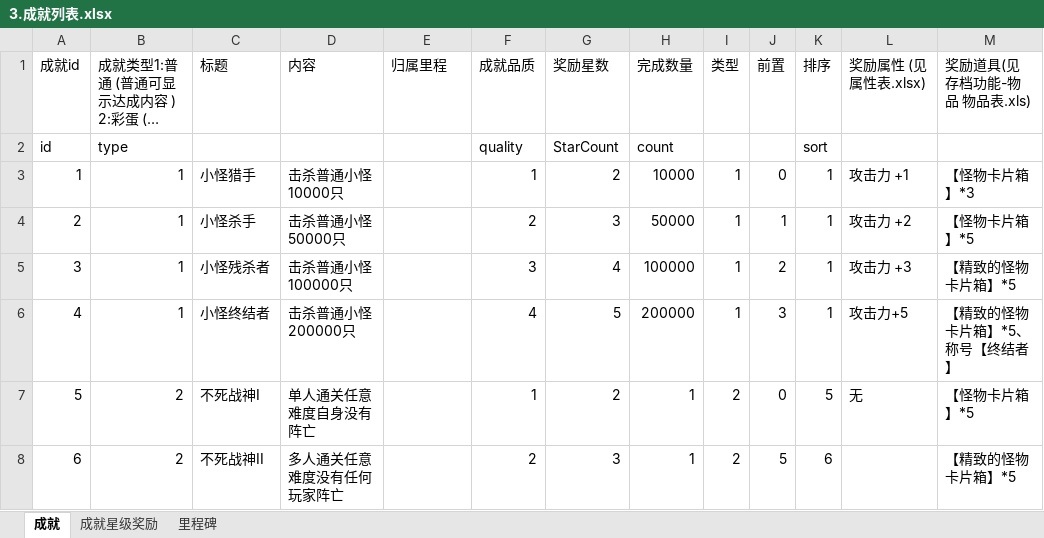
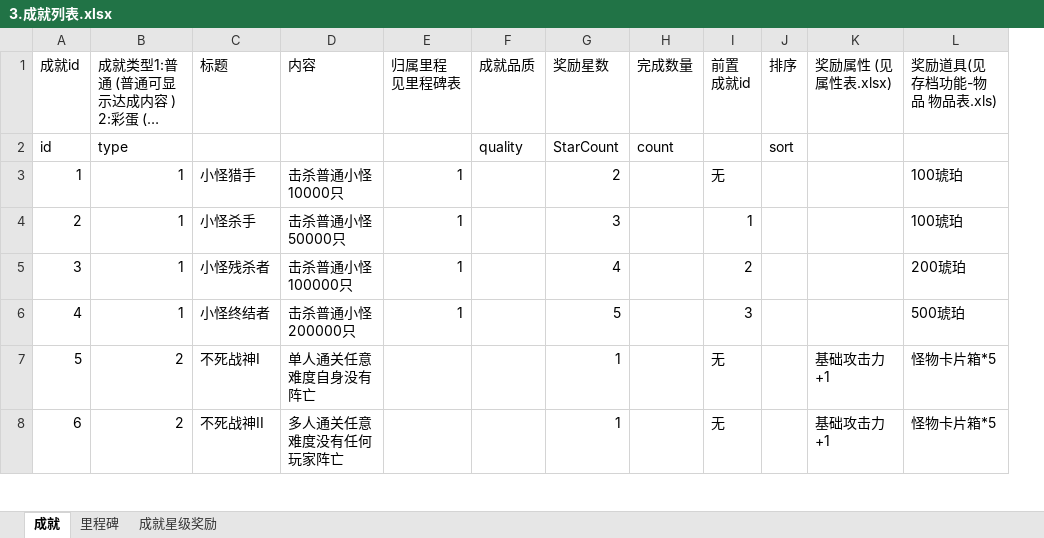
Before and after one commit to YPYT1/nobody, an Excel workbook: doc_new/2.需求-存档/2.3-成就系统/3.成就列表.xlsx, sheet 成就, drawn as a sheet; only a part is shown; long unchanged cells end in …; values as stored, in another font and other column widths than the file's, no cell formats; removed rows and columns are numbered as before the commit, all else as after; ↵ is a line break in a cell; the diff covers the shown part only; the diff names each change by its address in the sheet, - before the commit and + after, or states it on an @@ line.

```diff
--- a/doc_new/2.需求-存档/2.3-成就系统/3.成就列表.xlsx (sheet 成就)
+++ b/doc_new/2.需求-存档/2.3-成就系统/3.成就列表.xlsx (sheet 成就)
@@ sheet tab order changed: 成就 | 里程碑 | 成就星级奖励 @@
-column I (类型), rows 3-8: 1 | 1 | 1 | 1 | 2 | 2
-column J (前置), rows 3-8: 0 | 1 | 2 | 3 | 0 | 5
+column I (前置 成就id), rows 3-8: 无 | 1 | 2 | 3 | 无 | 无
-E1: 归属里程
+E1: 归属里程 ↵ 见里程碑表
-E3:E6 (归属里程 见里程碑表): (empty)
+E3:E6 (归属里程 见里程碑表): 1
-F3 (成就品质): 1
+F3 (成就品质): (empty)
-H3 (完成数量): 10000
+H3 (完成数量): (empty)
-J3:J6 (排序): 1
+J3:J6 (排序): (empty)
-K3 (奖励属性 (见 属性表.xlsx)): 攻击力 +1
+K3 (奖励属性 (见 属性表.xlsx)): (empty)
-L3 (奖励道具(见 存档功能-物品 物品表.xls)): 【怪物卡片箱】*3
+L3 (奖励道具(见 存档功能-物品 物品表.xls)): 100琥珀
-F4 (成就品质): 2
+F4 (成就品质): (empty)
-H4 (完成数量): 50000
+H4 (完成数量): (empty)
-K4 (奖励属性 (见 属性表.xlsx)): 攻击力 +2
+K4 (奖励属性 (见 属性表.xlsx)): (empty)
-L4 (奖励道具(见 存档功能-物品 物品表.xls)): 【怪物卡片箱】*5
+L4 (奖励道具(见 存档功能-物品 物品表.xls)): 100琥珀
-F5 (成就品质): 3
+F5 (成就品质): (empty)
-H5 (完成数量): 100000
+H5 (完成数量): (empty)
-K5 (奖励属性 (见 属性表.xlsx)): 攻击力 +3
+K5 (奖励属性 (见 属性表.xlsx)): (empty)
-L5 (奖励道具(见 存档功能-物品 物品表.xls)): 【精致的怪物卡片箱】*5
+L5 (奖励道具(见 存档功能-物品 物品表.xls)): 200琥珀
-F6 (成就品质): 4
+F6 (成就品质): (empty)
-H6 (完成数量): 200000
+H6 (完成数量): (empty)
-K6 (奖励属性 (见 属性表.xlsx)): 攻击力+5
+K6 (奖励属性 (见 属性表.xlsx)): (empty)
-L6 (奖励道具(见 存档功能-物品 物品表.xls)): 【精致的怪物卡片箱】*5、称号【终结者】
+L6 (奖励道具(见 存档功能-物品 物品表.xls)): 500琥珀
-F7 (成就品质): 1
+F7 (成就品质): (empty)
-G7 (奖励星数): 2
+G7 (奖励星数): 1
-H7:H8 (完成数量): 1
+H7:H8 (完成数量): (empty)
-J7 (排序): 5
+J7 (排序): (empty)
-K7 (奖励属性 (见 属性表.xlsx)): 无
+K7 (奖励属性 (见 属性表.xlsx)): 基础攻击力+1
-L7 (奖励道具(见 存档功能-物品 物品表.xls)): 【怪物卡片箱】*5
+L7 (奖励道具(见 存档功能-物品 物品表.xls)): 怪物卡片箱*5
-F8 (成就品质): 2
+F8 (成就品质): (empty)
-G8 (奖励星数): 3
+G8 (奖励星数): 1
-J8 (排序): 6
+J8 (排序): (empty)
-K8 (奖励属性 (见 属性表.xlsx)): (empty)
+K8 (奖励属性 (见 属性表.xlsx)): 基础攻击力+1
-L8 (奖励道具(见 存档功能-物品 物品表.xls)): 【精致的怪物卡片箱】*5
+L8 (奖励道具(见 存档功能-物品 物品表.xls)): 怪物卡片箱*5
```
Also changed, not shown: 102 added rows, 3 removed rows, 101 edited cells and row numbers in column A elsewhere in this sheet, sheet 里程碑, sheet 成就星级奖励, cell formats, 6 other files.
